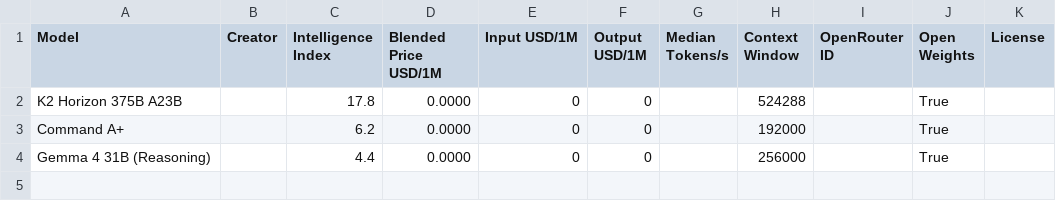
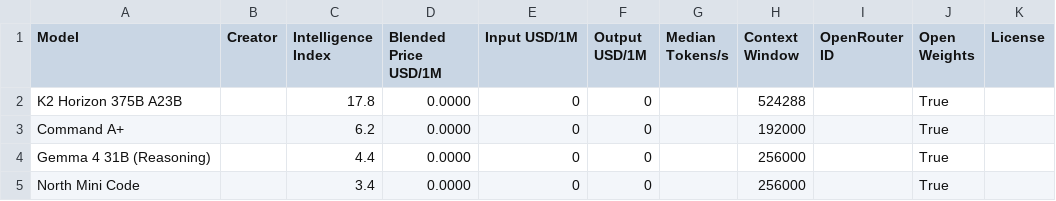
Before and after one commit to JeffreyLauDev/aa-leaderboard, a CSV file: data/free_models.csv, drawn as a sheet; the diff names each change by its address in the sheet, - before the commit and + after, or states it on an @@ line.

```diff
--- a/data/free_models.csv
+++ b/data/free_models.csv
+row 5: North Mini Code |  | 3.4 | 0.0000 | 0 | 0 |  | 256000 |  | True
```
Also changed, not shown: data/leaderboard.csv, 2 other files.
